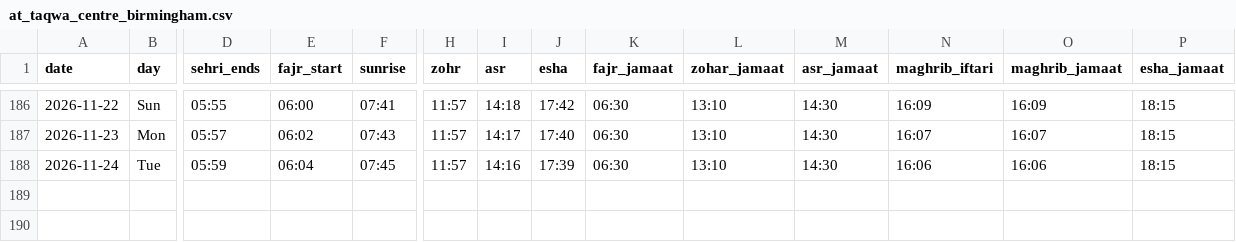
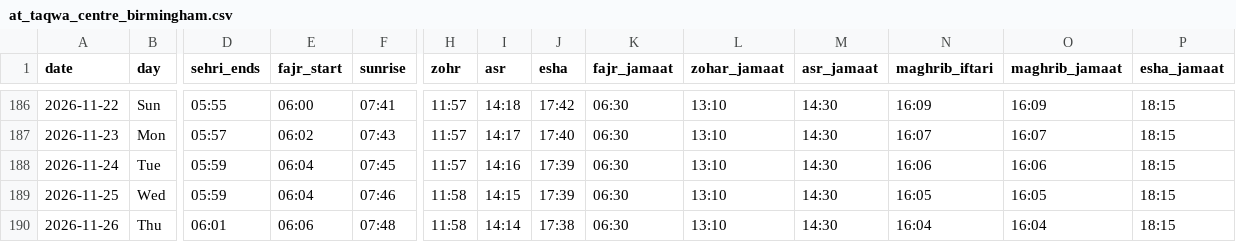
Before and after one commit to hasan1239/iqamah, a CSV file: data/at_taqwa_centre_birmingham.csv, drawn as a sheet; only a part is shown, gaps mark what is left out; rows hold the shown columns only; the diff names each change by its address in the sheet, - before the commit and + after, or states it on an @@ line.

```diff
--- a/data/at_taqwa_centre_birmingham.csv
+++ b/data/at_taqwa_centre_birmingham.csv
+row 189: 2026-11-25 | Wed | 05:59 | 06:04 | 07:46 | 11:58 | 14:15 | 17:39 | 06:30 | 13:10 | 14:30 | 16:05 | 16:05 | 18:15
+row 190: 2026-11-26 | Thu | 06:01 | 06:06 | 07:48 | 11:58 | 14:14 | 17:38 | 06:30 | 13:10 | 14:30 | 16:04 | 16:04 | 18:15
```
Also changed, not shown: data/green_lane.csv, data/hall_green_mosque.csv, 29 other files.
